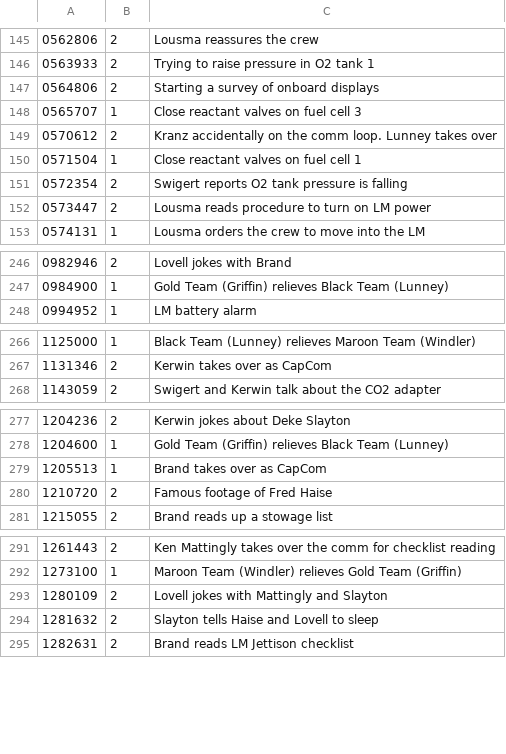
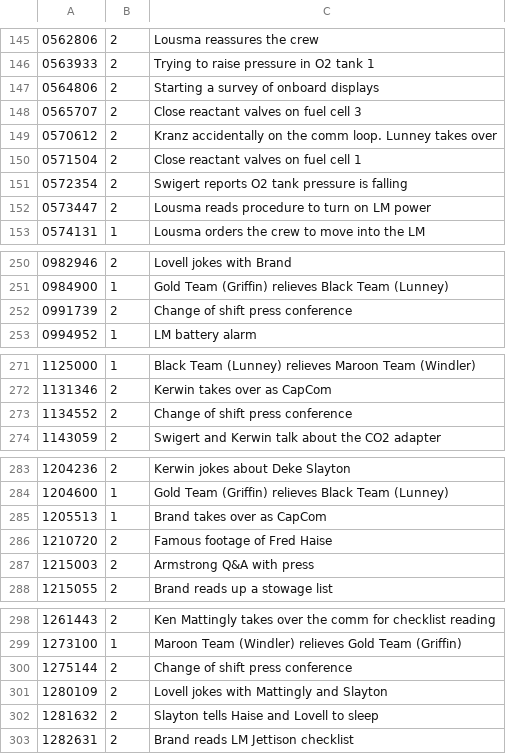
Before and after one commit to bfeist/Apollo_13, a CSV file: _website/_webroot/13/indexes/TOCData.csv, drawn as a sheet; only a part is shown, gaps mark what is left out; the diff covers the shown part only.

Commit message:
Laying in press conference audio done Began laying in press conference film and video. conference 1 done. recovery BBC pool added

```diff
--- a/_website/_webroot/13/indexes/TOCData.csv
+++ b/_website/_webroot/13/indexes/TOCData.csv
@@ -147,5 +147,5 @@
 0564806|2|Starting a survey of onboard displays
-0565707|1|Close reactant valves on fuel cell 3
+0565707|2|Close reactant valves on fuel cell 3
 0570612|2|Kranz accidentally on the comm loop. Lunney takes over
-0571504|1|Close reactant valves on fuel cell 1
+0571504|2|Close reactant valves on fuel cell 1
 0572354|2|Swigert reports O2 tank pressure is falling
@@ -247,2 +251,3 @@
 0984900|1|Gold Team (Griffin) relieves Black Team (Lunney)
+0991739|2|Change of shift press conference
 0994952|1|LM battery alarm
@@ -267,2 +272,3 @@
 1131346|2|Kerwin takes over as CapCom
+1134552|2|Change of shift press conference
 1143059|2|Swigert and Kerwin talk about the CO2 adapter
@@ -280,2 +286,3 @@
 1210720|2|Famous footage of Fred Haise
+1215003|2|Armstrong Q&A with press
 1215055|2|Brand reads up a stowage list
@@ -292,2 +299,3 @@
 1273100|1|Maroon Team (Windler) relieves Gold Team (Griffin)
+1275144|2|Change of shift press conference
 1280109|2|Lovell jokes with Mattingly and Slayton
```
Also changed, not shown: 5 added rows, 1 removed row and 1 moved row elsewhere in this file, _website/_webroot/13/indexes/videoSegmentData.csv, 7 other files.
